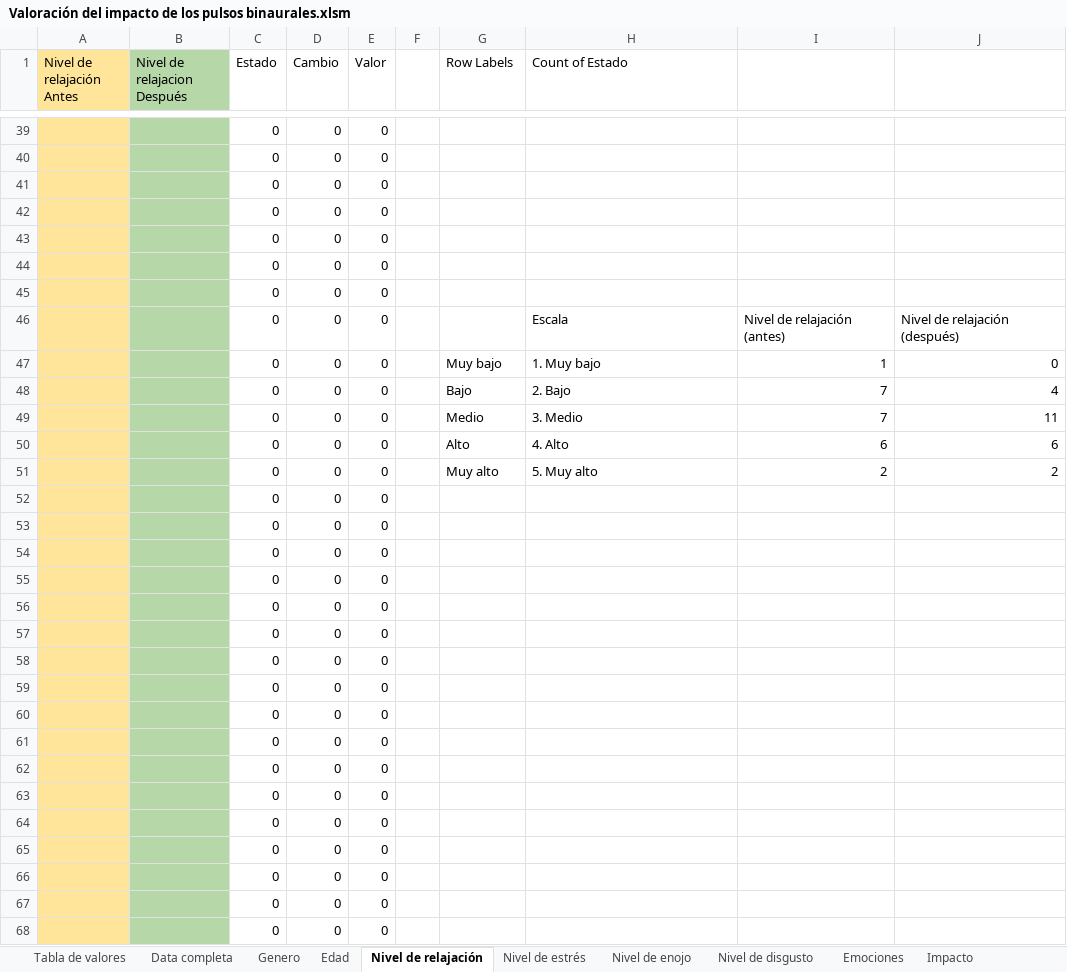
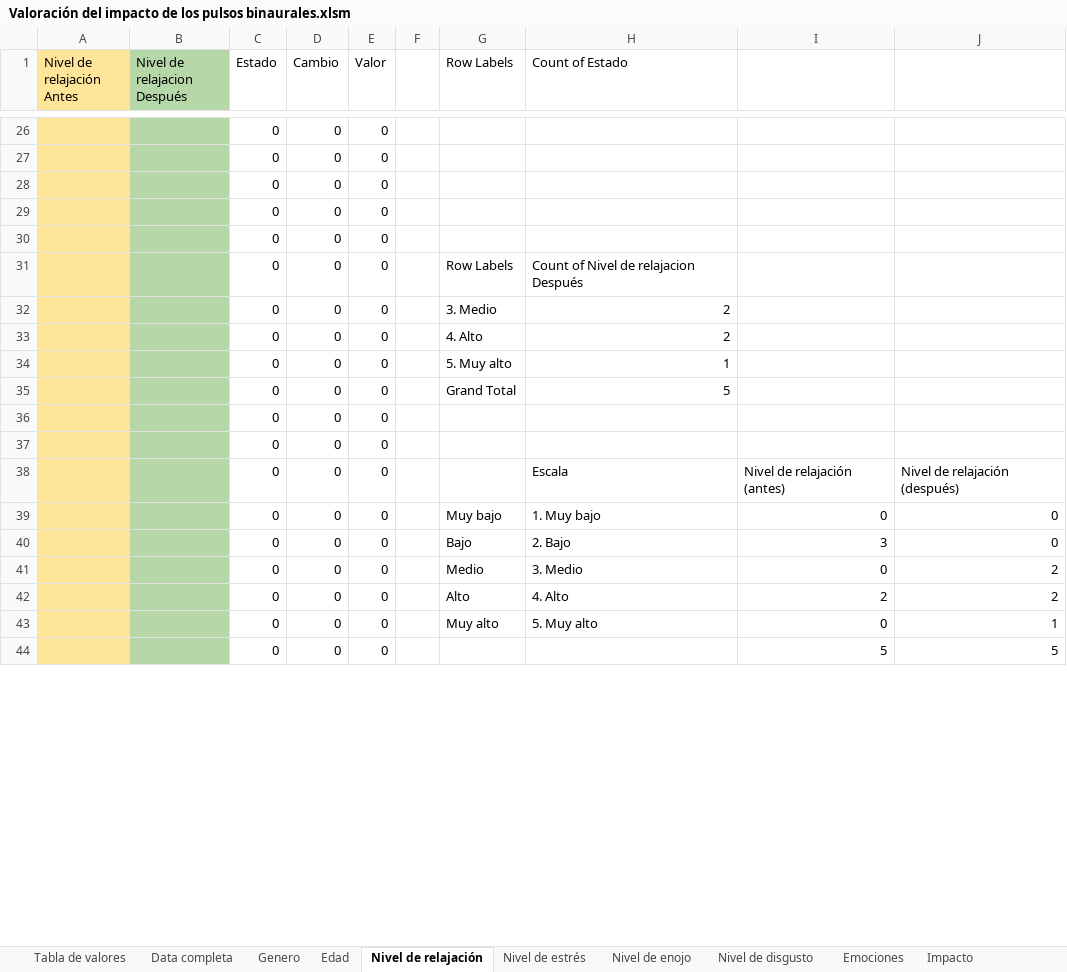
Before and after one commit to Margareth-Vela/Pulsos_Binaurales, an Excel workbook: Estadística/Cualitativo/Valoración del impacto de los pulsos binaurales.xlsm, sheet Nivel de relajación, drawn as a sheet; only a part is shown, gaps mark what is left out; values as stored, in another font and other column widths than the file's, no borders; charts and pictures not drawn; removed rows and columns are numbered as before the commit, all else as after; the diff covers the shown part only; the diff names each change by its address in the sheet, - before the commit and + after, or states it on an @@ line.

```diff
--- a/Estadística/Cualitativo/Valoración del impacto de los pulsos binaurales.xlsm (sheet Nivel de relajación)
+++ b/Estadística/Cualitativo/Valoración del impacto de los pulsos binaurales.xlsm (sheet Nivel de relajación)
+row 31:  |  | 0 | 0 | 0 |  | Row Labels | Count of Nivel de relajacion Después
+row 32:  |  | 0 | 0 | 0 |  | 3. Medio | 2
+row 33:  |  | 0 | 0 | 0 |  | 4. Alto | 2
+row 34:  |  | 0 | 0 | 0 |  | 5. Muy alto | 1
+row 35:  |  | 0 | 0 | 0 |  | Grand Total | 5
-I39: 1
+I39: 0
-I40: 7
+I40: 3
-J40: 4
+J40: 0
-I41: 7
+I41: 0
-J41: 11
+J41: 2
-I42: 6
+I42: 2
-J42: 6
+J42: 2
-I43: 2
+I43: 0
-J43: 2
+J43: 1
-I44: (empty)
+I44: 5
-J44: (empty)
+J44: 5
@@ row 53 moved to row 18: 0 @@
@@ row 54 moved to row 19: 0 @@
-row 55:  |  | 0 | 0 | 0
-row 56:  |  | 0 | 0 | 0
-row 57:  |  | 0 | 0 | 0
-row 58:  |  | 0 | 0 | 0
-row 59:  |  | 0 | 0 | 0
-row 60:  |  | 0 | 0 | 0
-row 61:  |  | 0 | 0 | 0
-row 62:  |  | 0 | 0 | 0
-row 63:  |  | 0 | 0 | 0
-row 64:  |  | 0 | 0 | 0
-row 65:  |  | 0 | 0 | 0
-row 66:  |  | 0 | 0 | 0
-row 67:  |  | 0 | 0 | 0
-row 68:  |  | 0 | 0 | 0
```
Also changed, not shown: 7 added rows, 298 removed rows, 13 edited cells and cell formats elsewhere in this sheet, sheet Nivel de estrés, sheet Nivel de enojo, sheet Nivel de disgusto, sheet Emociones, sheet Data completa, sheet Impacto, 4 more sheets, formulas that keep their value, hidden cells, charts or pictures, 5 other files.
